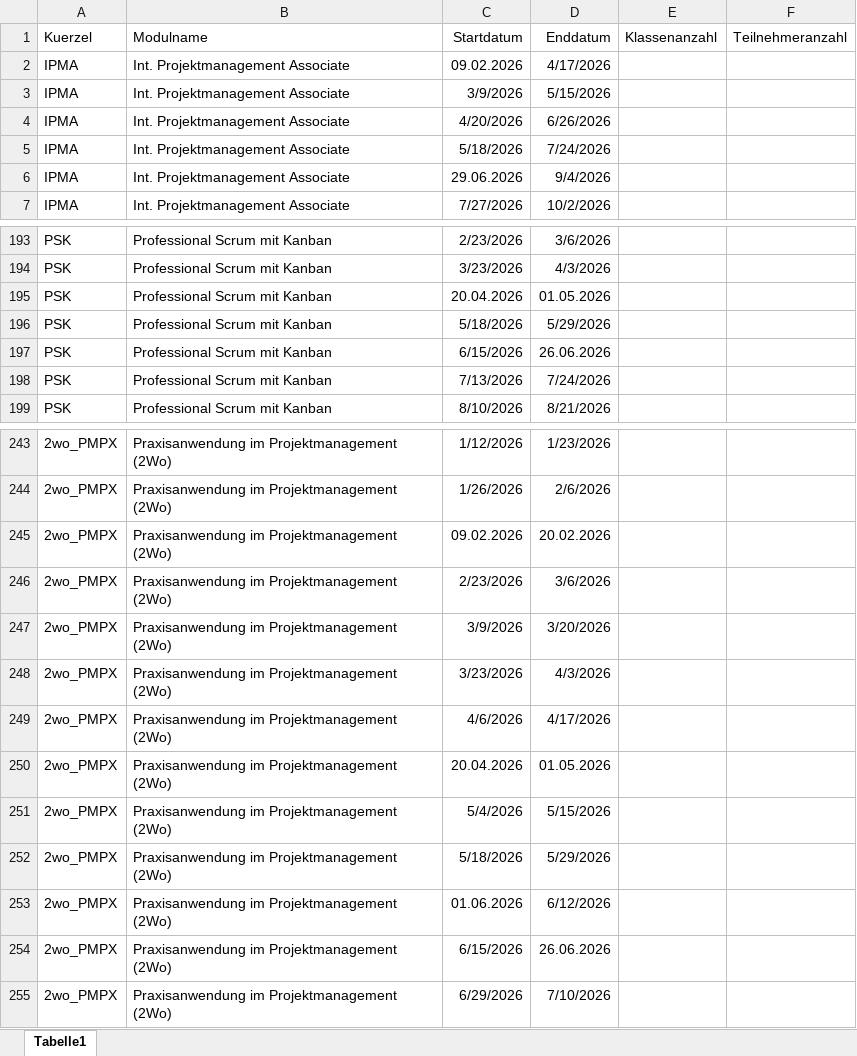
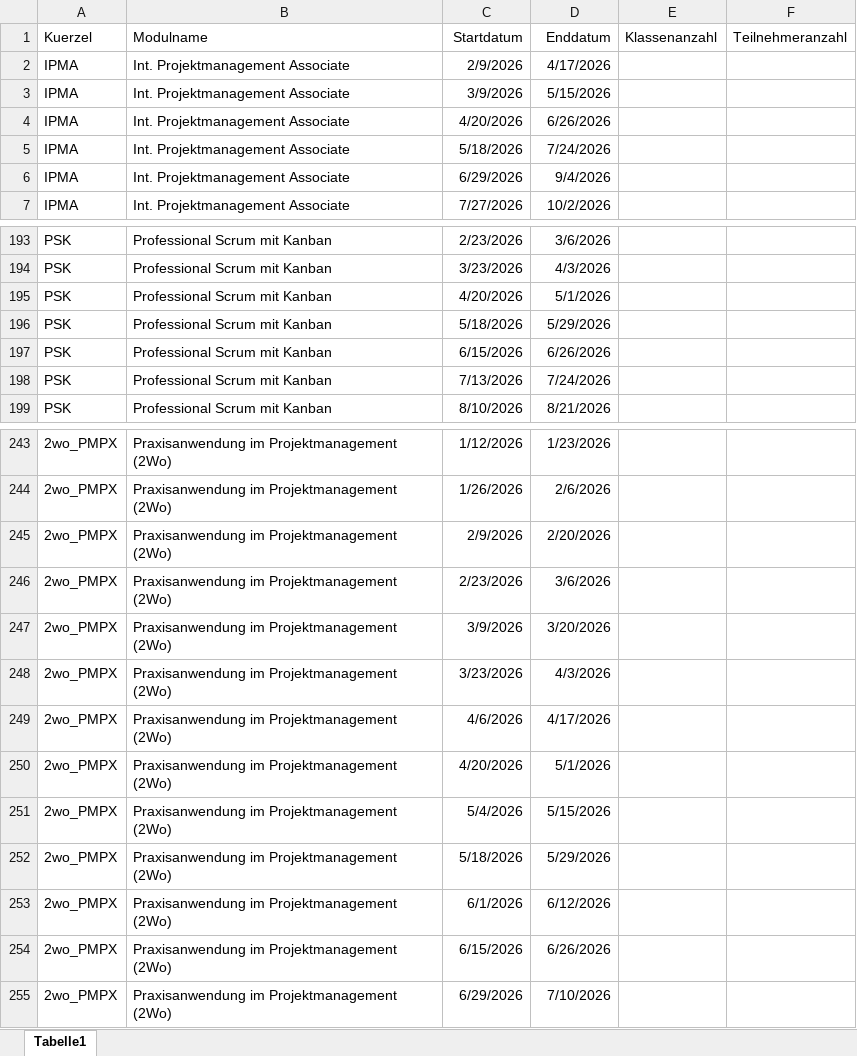
Before and after one commit to mkleuser93/kurs-planer, an Excel workbook: kursdaten.xlsx, sheet Tabelle1, drawn as a sheet; only a part is shown, gaps mark what is left out; values as stored, in another font and other column widths than the file's, no borders; the diff covers the shown part only; the diff names each change by its address in the sheet, - before the commit and + after, or states it on an @@ line.

Commit message:
Add files via upload

```diff
--- a/kursdaten.xlsx (sheet Tabelle1)
+++ b/kursdaten.xlsx (sheet Tabelle1)
-C2 (Startdatum): 09.02.2026
+C2 (Startdatum): 2/9/2026
-C6 (Startdatum): 29.06.2026
+C6 (Startdatum): 6/29/2026
-C195 (Startdatum): 20.04.2026
+C195 (Startdatum): 4/20/2026
-D195 (Enddatum): 01.05.2026
+D195 (Enddatum): 5/1/2026
-D197 (Enddatum): 26.06.2026
+D197 (Enddatum): 6/26/2026
-C245 (Startdatum): 09.02.2026
+C245 (Startdatum): 2/9/2026
-D245 (Enddatum): 20.02.2026
+D245 (Enddatum): 2/20/2026
-C250 (Startdatum): 20.04.2026
+C250 (Startdatum): 4/20/2026
-D250 (Enddatum): 01.05.2026
+D250 (Enddatum): 5/1/2026
-C253 (Startdatum): 01.06.2026
+C253 (Startdatum): 6/1/2026
-D254 (Enddatum): 26.06.2026
+D254 (Enddatum): 6/26/2026
```
Also changed, not shown: 1 edited cell elsewhere in this sheet.
